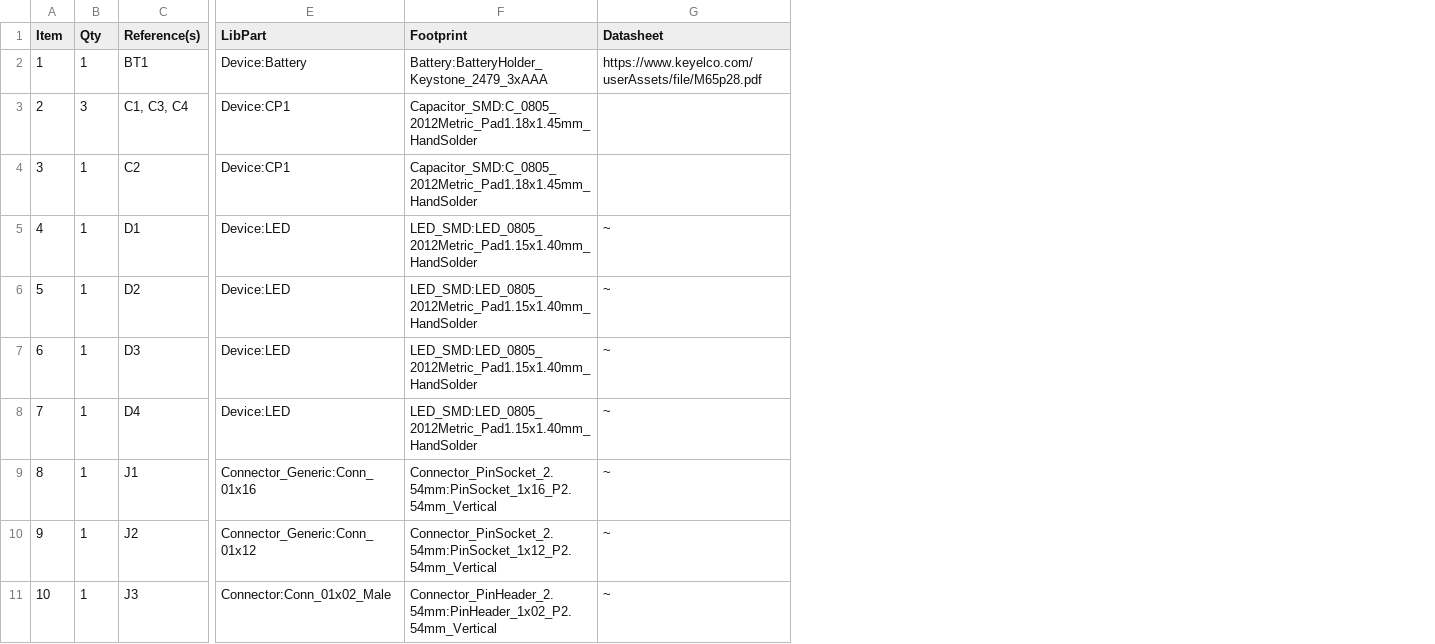
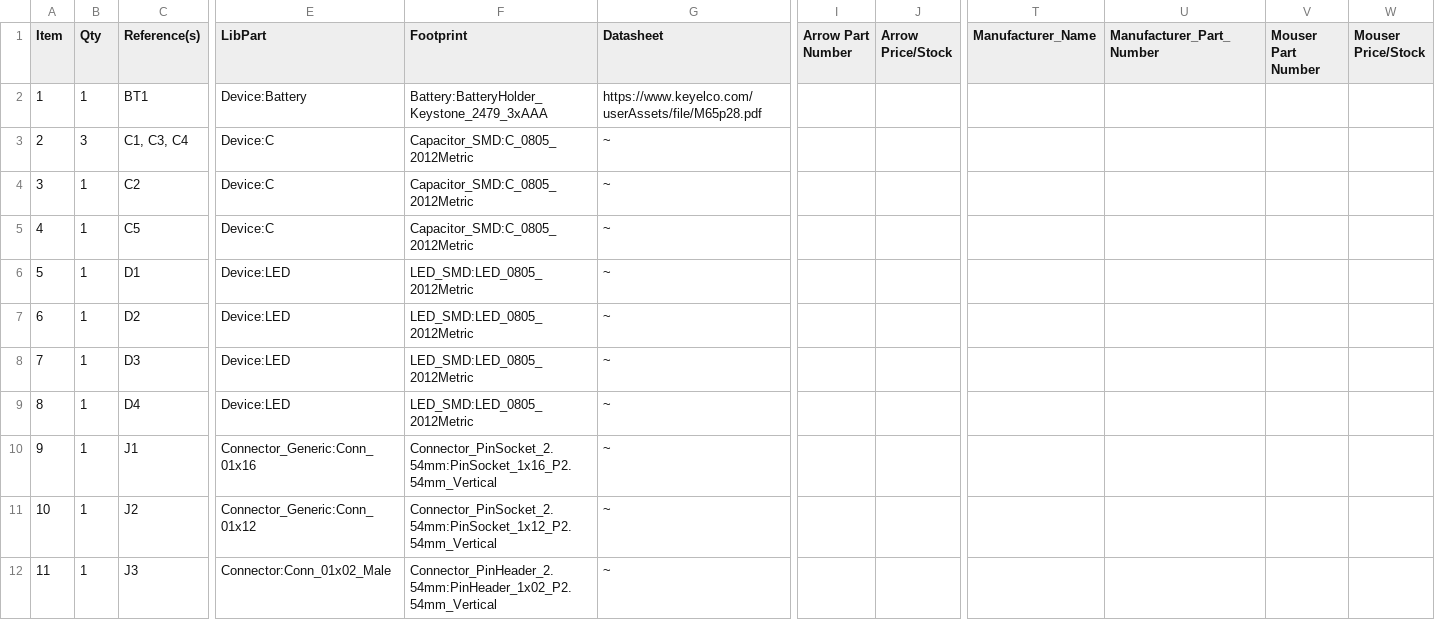
Before and after one commit to drogue-iot/burrboard, a CSV file: feather/burrboard.csv, drawn as a sheet; only a part is shown, gaps mark what is left out; addresses are those after the commit; rows hold the shown columns only; the diff covers the shown part only; the diff names each change by its address in the sheet, - before the commit and + after, or states it on an @@ line.

```diff
--- a/feather/burrboard.csv
+++ b/feather/burrboard.csv
+column I (Arrow Part Number), empty
+column J (Arrow Price/Stock), empty
+column T (Manufacturer_Name), empty
+column U (Manufacturer_Part_Number), empty
+column V (Mouser Part Number), empty
+column W (Mouser Price/Stock), empty
-E3:E4 (LibPart): Device:CP1
+E3:E4 (LibPart): Device:C
-F3:F4 (Footprint): Capacitor_SMD:C_0805_2012Metric_Pad1.18x1.45mm_HandSolder
+F3:F4 (Footprint): Capacitor_SMD:C_0805_2012Metric
-G3:G4 (Datasheet): (empty)
+G3:G4 (Datasheet): ~
+row 5: 4 | 1 | C5 | Device:C | Capacitor_SMD:C_0805_2012Metric | ~
@@ column A (Item) renumbered from row 6 down @@
-F6:F9 (Footprint): LED_SMD:LED_0805_2012Metric_Pad1.15x1.40mm_HandSolder
+F6:F9 (Footprint): LED_SMD:LED_0805_2012Metric
```
Also changed, not shown: 2 added rows and 10 edited cells elsewhere in this file, 11 other files.
